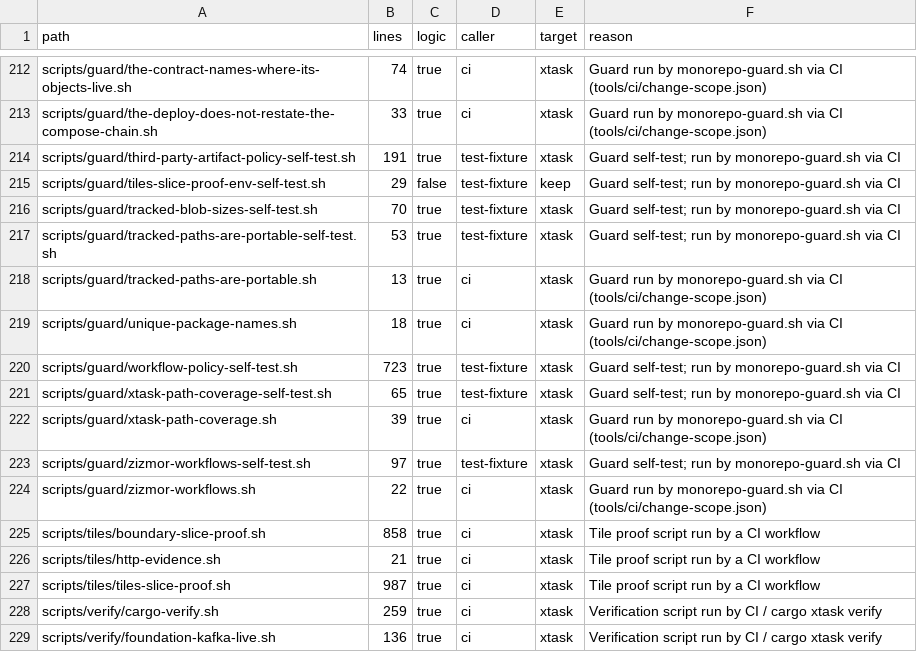
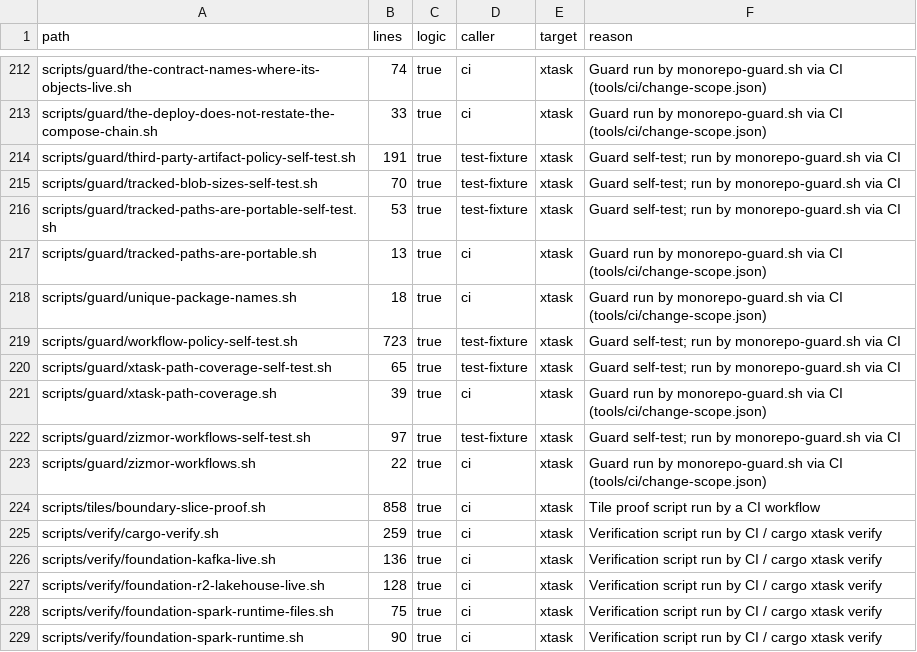
Before and after one commit to perfectory-inc/perfectory-public, a CSV file: docs/domain-stories/shell-inventory.csv, drawn as a sheet; only a part is shown, gaps mark what is left out; the shorter side is filled out with more unchanged rows.

```diff
--- a/docs/domain-stories/shell-inventory.csv
+++ b/docs/domain-stories/shell-inventory.csv
@@ -214,3 +214,2 @@ scripts/guard/the-deploy-does-not-restate-the-compose-chain.sh,33,true,ci,xtask,
 scripts/guard/third-party-artifact-policy-self-test.sh,191,true,test-fixture,xtask,Guard self-test; run by monorepo-guard.sh via CI
-scripts/guard/tiles-slice-proof-env-self-test.sh,29,false,test-fixture,keep,Guard self-test; run by monorepo-guard.sh via CI
 scripts/guard/tracked-blob-sizes-self-test.sh,70,true,test-fixture,xtask,Guard self-test; run by monorepo-guard.sh via CI
@@ -225,4 +224,2 @@ scripts/guard/zizmor-workflows.sh,22,true,ci,xtask,Guard run by monorepo-guard.s
 scripts/tiles/boundary-slice-proof.sh,858,true,ci,xtask,Tile proof script run by a CI workflow
-scripts/tiles/http-evidence.sh,21,true,ci,xtask,Tile proof script run by a CI workflow
-scripts/tiles/tiles-slice-proof.sh,987,true,ci,xtask,Tile proof script run by a CI workflow
 scripts/verify/cargo-verify.sh,259,true,ci,xtask,Verification script run by CI / cargo xtask verify
```
Also changed, not shown: 24 other files.
